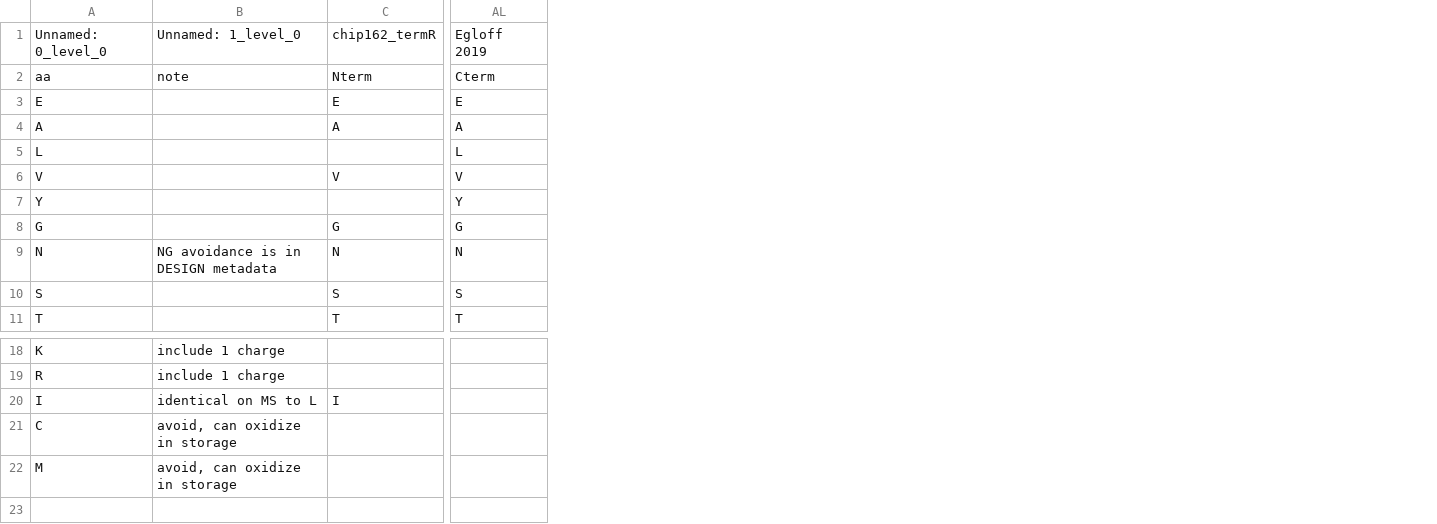
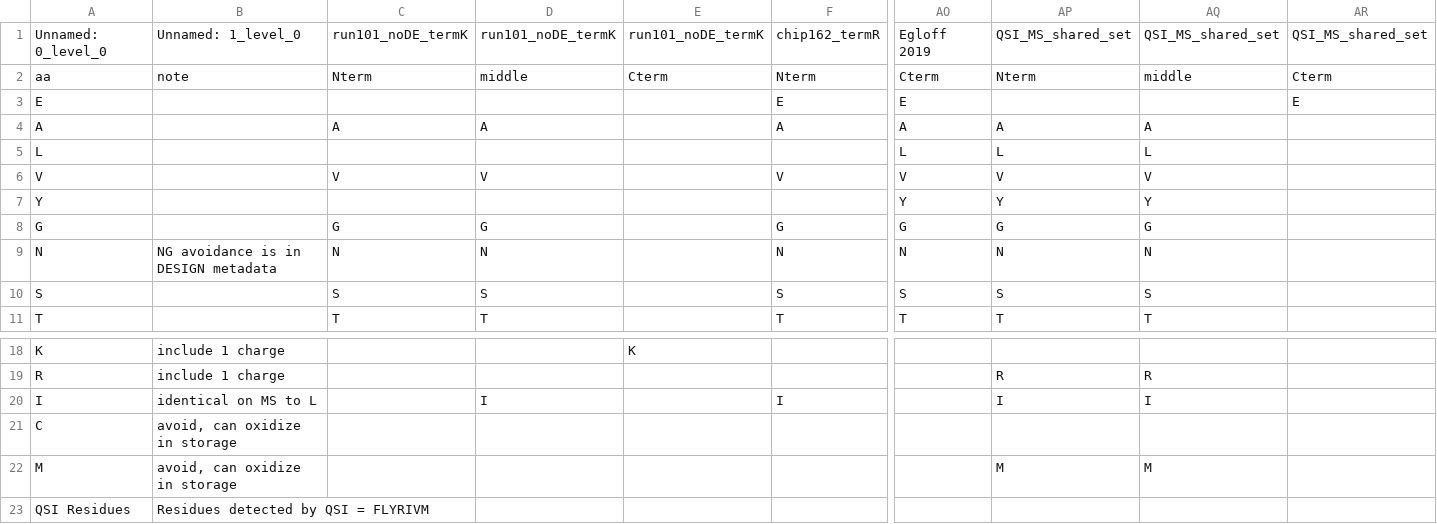
Before and after one commit to feldman4/postdoc, a CSV file: resources/rule_sets.csv, drawn as a sheet; only a part is shown, gaps mark what is left out; rows hold the shown columns only; the diff names each change by its address in the sheet, - before the commit and + after, or states it on an @@ line.

Commit message:
update

```diff
--- a/resources/rule_sets.csv
+++ b/resources/rule_sets.csv
+column C, rows 1-11: run101_noDE_termK | Nterm |  | A |  | V |  | G | N | S | T
+column D, rows 1-11: run101_noDE_termK | middle |  | A |  | V |  | G | N | S | T; row 20: I
+column E, rows 1-2: run101_noDE_termK | Cterm; row 18: K
+column AP, rows 1-11: QSI_MS_shared_set | Nterm |  | A | L | V | Y | G | N | S | T; rows 19-22: R | I |  | M
+column AQ, rows 1-11: QSI_MS_shared_set | middle |  | A | L | V | Y | G | N | S | T; rows 19-22: R | I |  | M
+column AR, rows 1-3: QSI_MS_shared_set | Cterm | E
+row 23: QSI Residues | Residues detected by QSI = FLYRIVM
```
